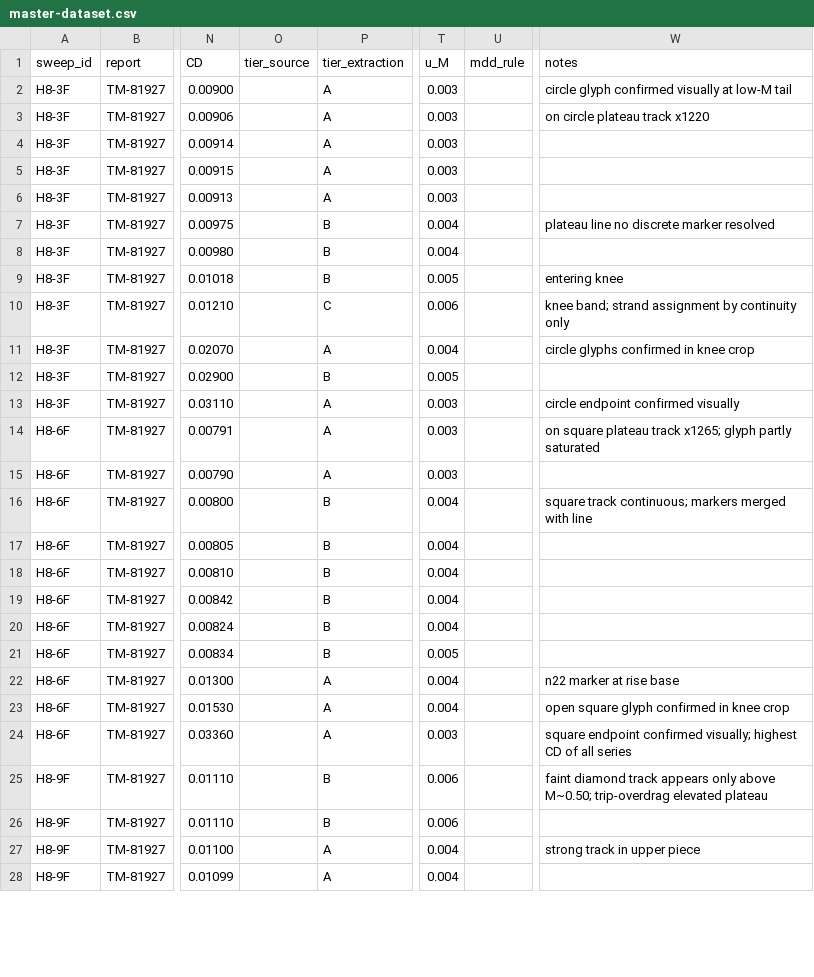
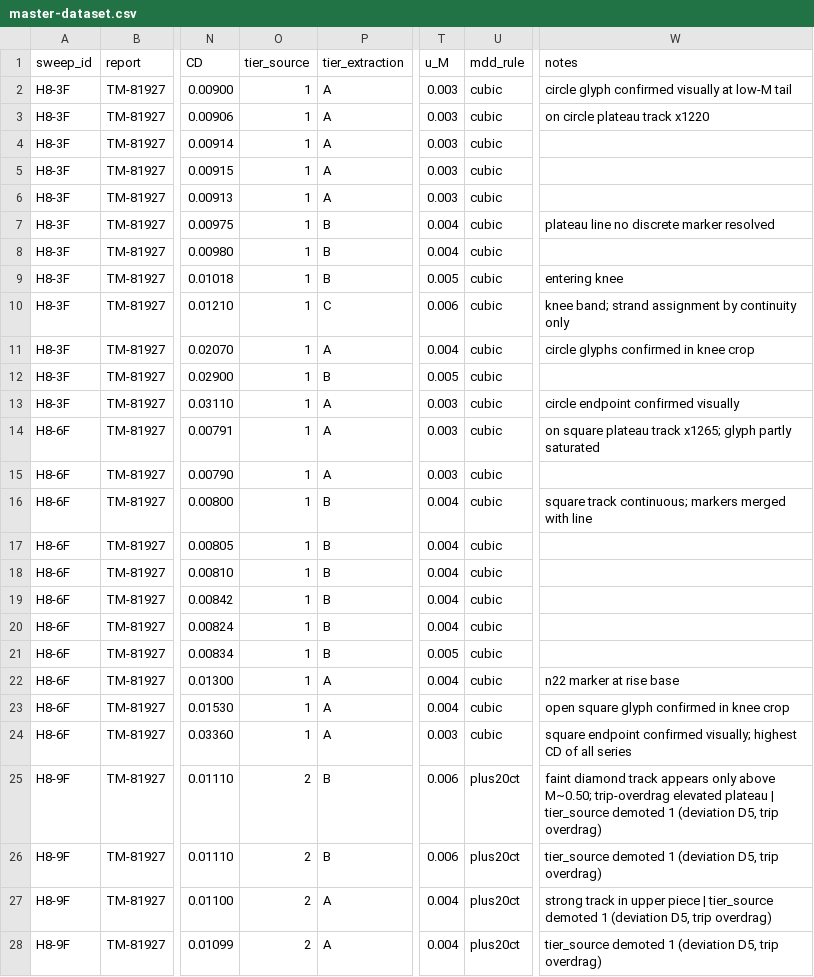
Before and after one commit to KaanBoge/neuralfoil, a CSV file: study/data/master-dataset.csv, drawn as a sheet; only a part is shown, gaps mark what is left out; the diff covers the shown part only; the diff names each change by its address in the sheet, - before the commit and + after, or states it on an @@ line.

```diff
--- a/study/data/master-dataset.csv
+++ b/study/data/master-dataset.csv
-O2:O24 (tier_source): (empty)
+O2:O24 (tier_source): 1
-U2:U24 (mdd_rule): (empty)
+U2:U24 (mdd_rule): cubic
-O25:O28 (tier_source): (empty)
+O25:O28 (tier_source): 2
-U25:U28 (mdd_rule): (empty)
+U25:U28 (mdd_rule): plus20ct
-W25 (notes): …elevated plateau
+W25 (notes): …elevated plateau | tier_source demoted 1 (deviation D5, trip overdrag)
-W26 (notes): (empty)
+W26 (notes): tier_source demoted 1 (deviation D5, trip overdrag)
-W27 (notes): …upper piece
+W27 (notes): …upper piece | tier_source demoted 1 (deviation D5, trip overdrag)
-W28 (notes): (empty)
+W28 (notes): tier_source demoted 1 (deviation D5, trip overdrag)
```
Also changed, not shown: 134 edited cells elsewhere in this file, study/data/ferri-cl.csv, 54 other files.
